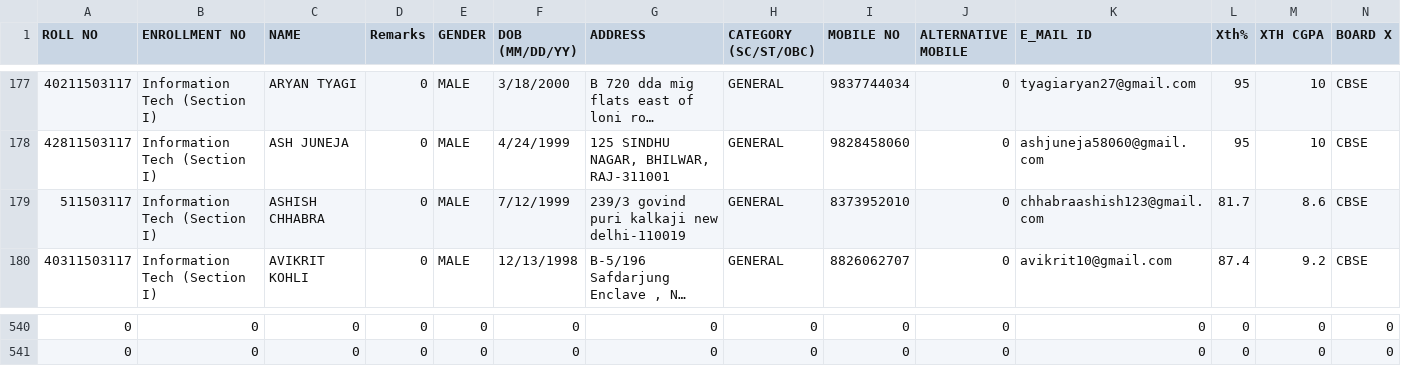
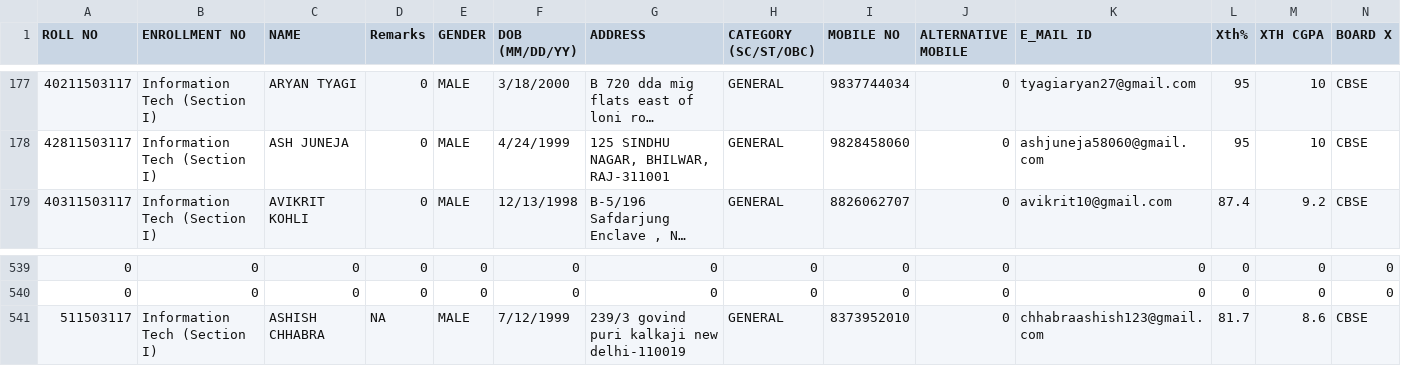
Before and after one commit to kanishkaa24/TnP, a CSV file: studentData.csv, drawn as a sheet; only a part is shown, gaps mark what is left out; long unchanged cells end in …; removed rows and columns are numbered as before the commit, all else as after; rows hold the shown columns only; the diff names each change by its address in the sheet, - before the commit and + after, or states it on an @@ line.

```diff
--- a/studentData.csv
+++ b/studentData.csv
-row 179: 511503117 | Information Tech (Section I) | ASHISH CHHABRA | 0 | MALE | 7/12/1999 | 239/3 govind puri kalkaji new delhi-110019 | GENERAL | 8373952010 | 0 | chhabraashish123@gmail.com | 81.7 | 8.6 | CBSE
+row 541: 511503117 | Information Tech (Section I) | ASHISH CHHABRA | NA | MALE | 7/12/1999 | 239/3 govind puri kalkaji new delhi-110019 | GENERAL | 8373952010 | 0 | chhabraashish123@gmail.com | 81.7 | 8.6 | CBSE
```
Also changed, not shown: 3 other files.
